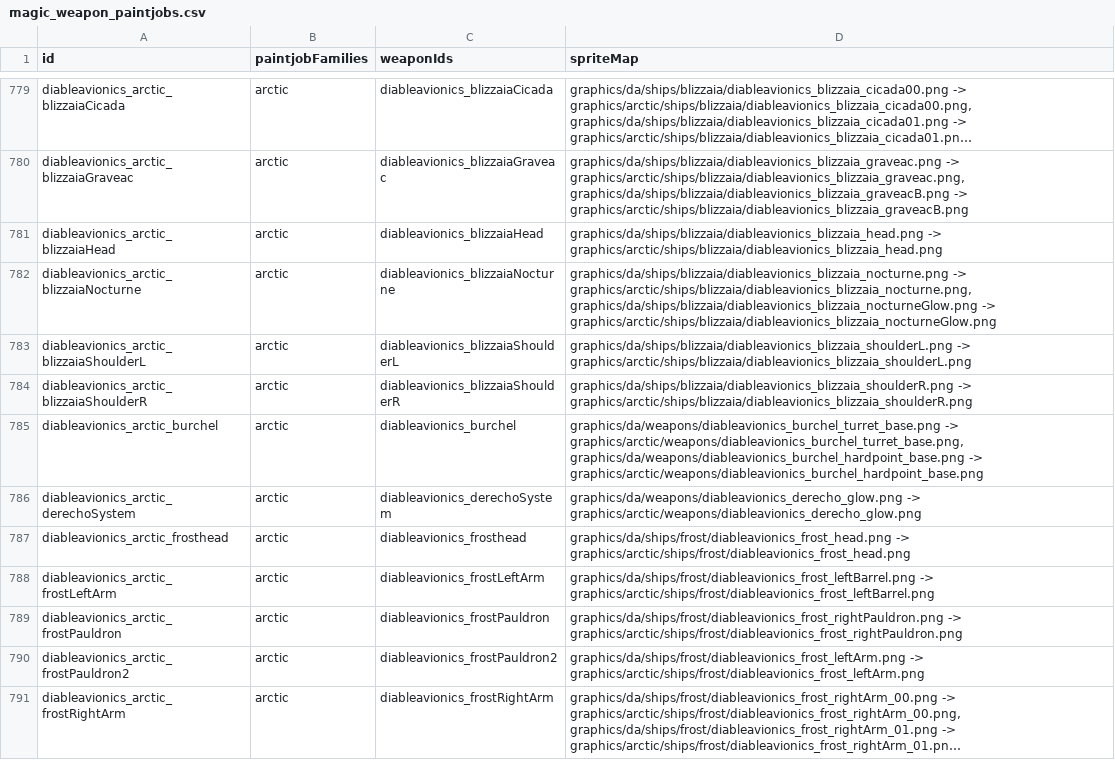
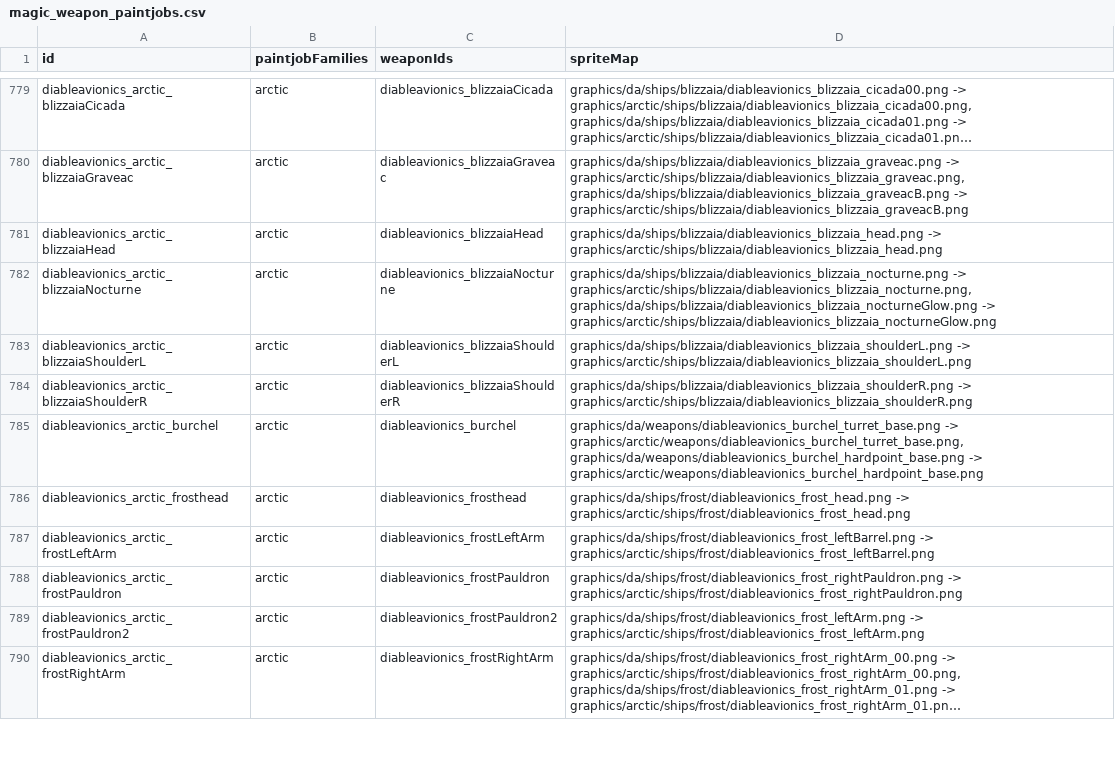
Before and after one commit to TIDAL88/diable_avionics_original_flavor, a CSV file: data/config/paintjobs/magic_weapon_paintjobs.csv, drawn as a sheet; only a part is shown, gaps mark what is left out; long unchanged cells end in …; the diff names each change by its address in the sheet, - before the commit and + after, or states it on an @@ line.

Commit message:
fixed anchor crash

```diff
--- a/data/config/paintjobs/magic_weapon_paintjobs.csv
+++ b/data/config/paintjobs/magic_weapon_paintjobs.csv
-row 786: diableavionics_arctic_derechoSystem | arctic | diableavionics_derechoSystem | graphics/da/weapons/diableavionics_derecho_glow.png -> graphics/arctic/weapons/diableavionics_derecho_glow.png
```
